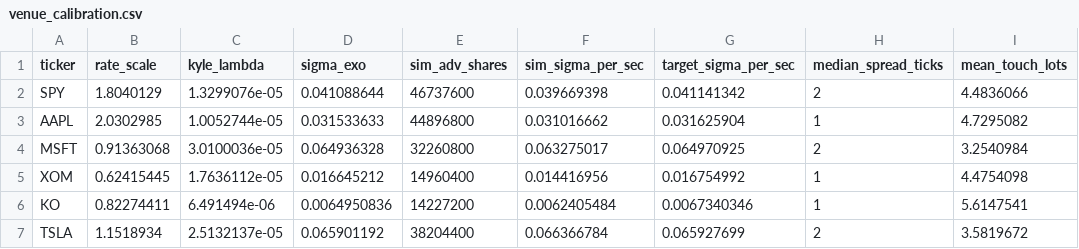
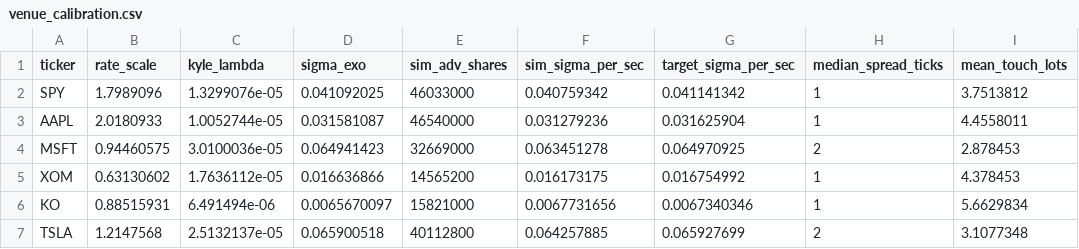
Before and after one commit to codeebytee/08-lob-optimal-execution, a CSV file: results/venue_calibration.csv, drawn as a sheet; only a part is shown; the diff covers the shown part only; the diff names each change by its address in the sheet, - before the commit and + after, or states it on an @@ line.

```diff
--- a/results/venue_calibration.csv
+++ b/results/venue_calibration.csv
-B2 (rate_scale): 1.8040129
+B2 (rate_scale): 1.7989096
-D2 (sigma_exo): 0.041088644
+D2 (sigma_exo): 0.041092025
-E2 (sim_adv_shares): 46737600
+E2 (sim_adv_shares): 46033000
-F2 (sim_sigma_per_sec): 0.039669398
+F2 (sim_sigma_per_sec): 0.040759342
-H2 (median_spread_ticks): 2
+H2 (median_spread_ticks): 1
-I2 (mean_touch_lots): 4.4836066
+I2 (mean_touch_lots): 3.7513812
-B3 (rate_scale): 2.0302985
+B3 (rate_scale): 2.0180933
-D3 (sigma_exo): 0.031533633
+D3 (sigma_exo): 0.031581087
-E3 (sim_adv_shares): 44896800
+E3 (sim_adv_shares): 46540000
-F3 (sim_sigma_per_sec): 0.031016662
+F3 (sim_sigma_per_sec): 0.031279236
-I3 (mean_touch_lots): 4.7295082
+I3 (mean_touch_lots): 4.4558011
-B4 (rate_scale): 0.91363068
+B4 (rate_scale): 0.94460575
-D4 (sigma_exo): 0.064936328
+D4 (sigma_exo): 0.064941423
-E4 (sim_adv_shares): 32260800
+E4 (sim_adv_shares): 32669000
-F4 (sim_sigma_per_sec): 0.063275017
+F4 (sim_sigma_per_sec): 0.063451278
-I4 (mean_touch_lots): 3.2540984
+I4 (mean_touch_lots): 2.878453
-B5 (rate_scale): 0.62415445
+B5 (rate_scale): 0.63130602
-D5 (sigma_exo): 0.016645212
+D5 (sigma_exo): 0.016636866
-E5 (sim_adv_shares): 14960400
+E5 (sim_adv_shares): 14565200
-F5 (sim_sigma_per_sec): 0.014416956
+F5 (sim_sigma_per_sec): 0.016173175
-I5 (mean_touch_lots): 4.4754098
+I5 (mean_touch_lots): 4.378453
-B6 (rate_scale): 0.82274411
+B6 (rate_scale): 0.88515931
-D6 (sigma_exo): 0.0064950836
+D6 (sigma_exo): 0.0065670097
-E6 (sim_adv_shares): 14227200
+E6 (sim_adv_shares): 15821000
-F6 (sim_sigma_per_sec): 0.0062405484
+F6 (sim_sigma_per_sec): 0.0067731656
-I6 (mean_touch_lots): 5.6147541
+I6 (mean_touch_lots): 5.6629834
-B7 (rate_scale): 1.1518934
+B7 (rate_scale): 1.2147568
-D7 (sigma_exo): 0.065901192
+D7 (sigma_exo): 0.065900518
-E7 (sim_adv_shares): 38204400
+E7 (sim_adv_shares): 40112800
-F7 (sim_sigma_per_sec): 0.066366784
+F7 (sim_sigma_per_sec): 0.064257885
-I7 (mean_touch_lots): 3.5819672
+I7 (mean_touch_lots): 3.1077348
```
Also changed, not shown: 10 edited cells elsewhere in this file, results/impact_calibration.csv, 37 other files.
